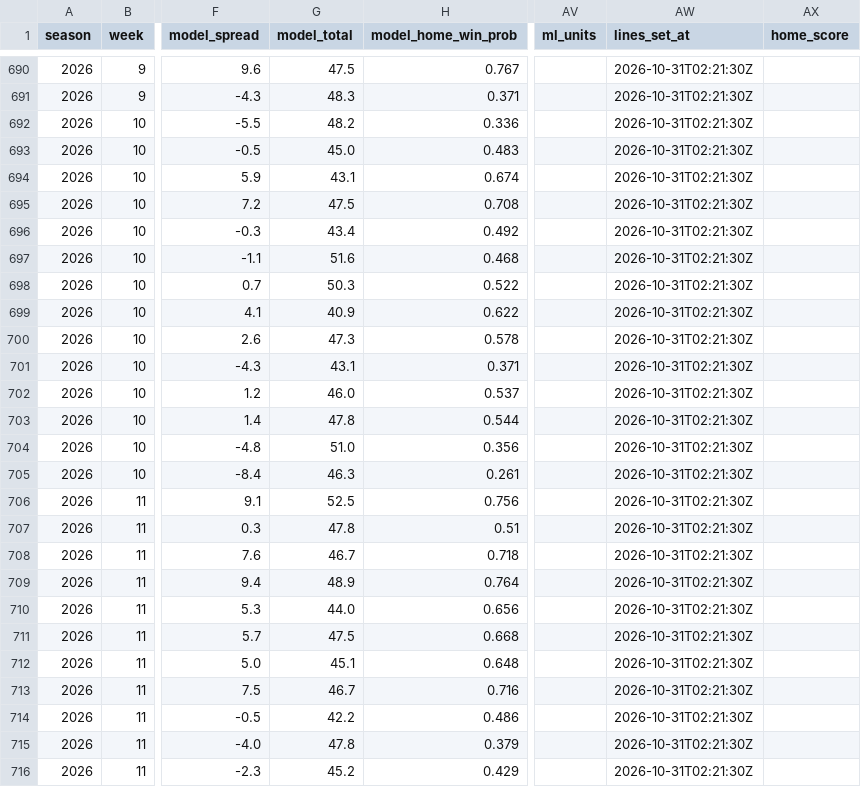
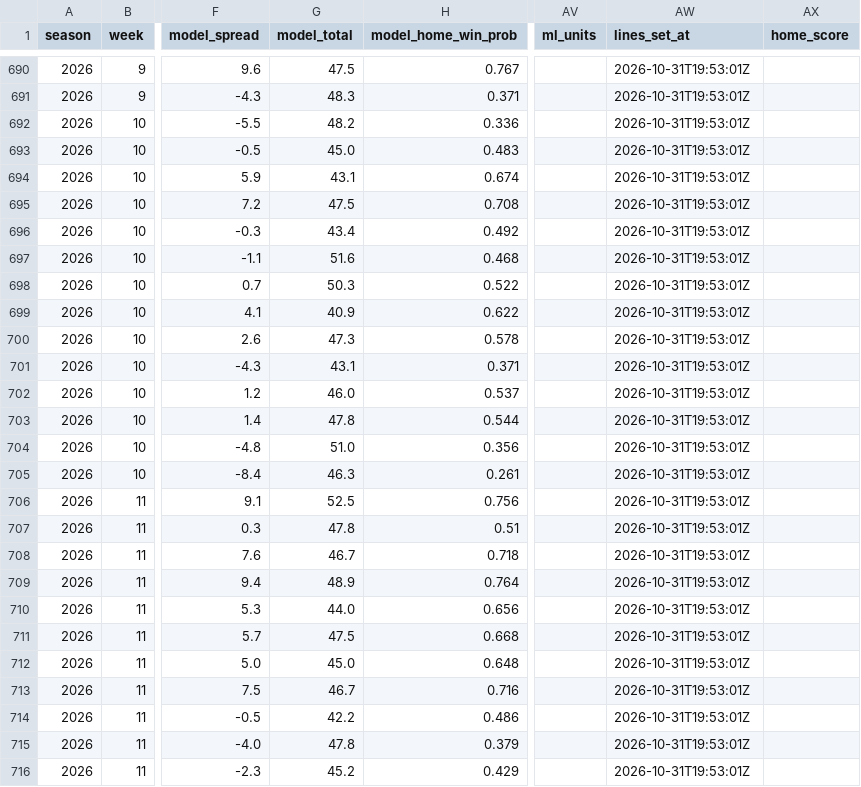
Before and after one commit to ant56-arch/ant56-arch.github.io, a CSV file: nfl-cfb/data/tracking/predictions_log.csv, drawn as a sheet; only a part is shown, gaps mark what is left out; the diff covers the shown part only; the diff names each change by its address in the sheet, - before the commit and + after, or states it on an @@ line.

```diff
--- a/nfl-cfb/data/tracking/predictions_log.csv
+++ b/nfl-cfb/data/tracking/predictions_log.csv
-AW690:AW716 (lines_set_at): 2026-10-31T02:21:30Z
+AW690:AW716 (lines_set_at): 2026-10-31T19:53:01Z
-G712 (model_total): 45.1
+G712 (model_total): 45.0
```
Also changed, not shown: 138 edited cells elsewhere in this file, nfl-cfb/data/tracking/cfb_predictions_log.csv, 2 other files.
